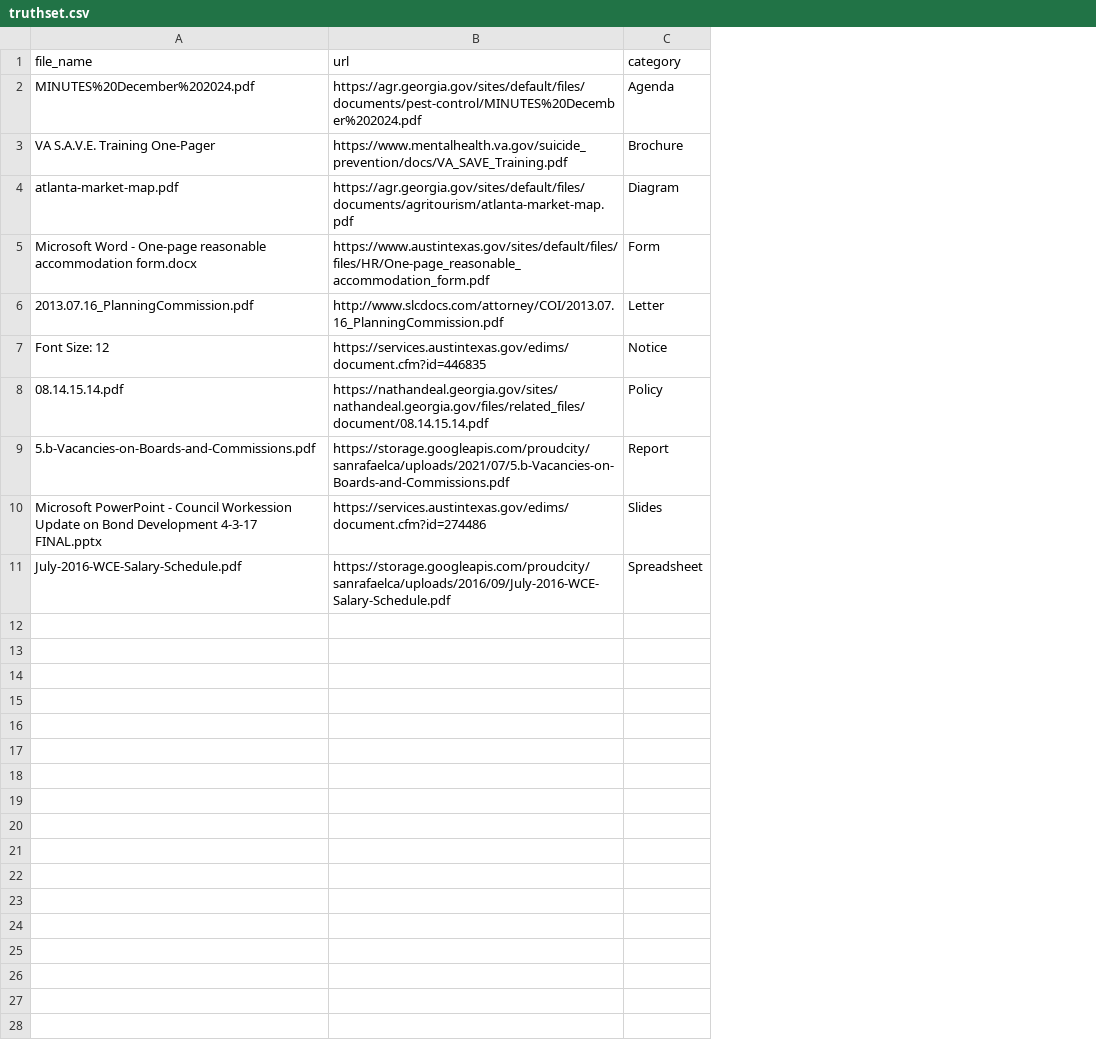
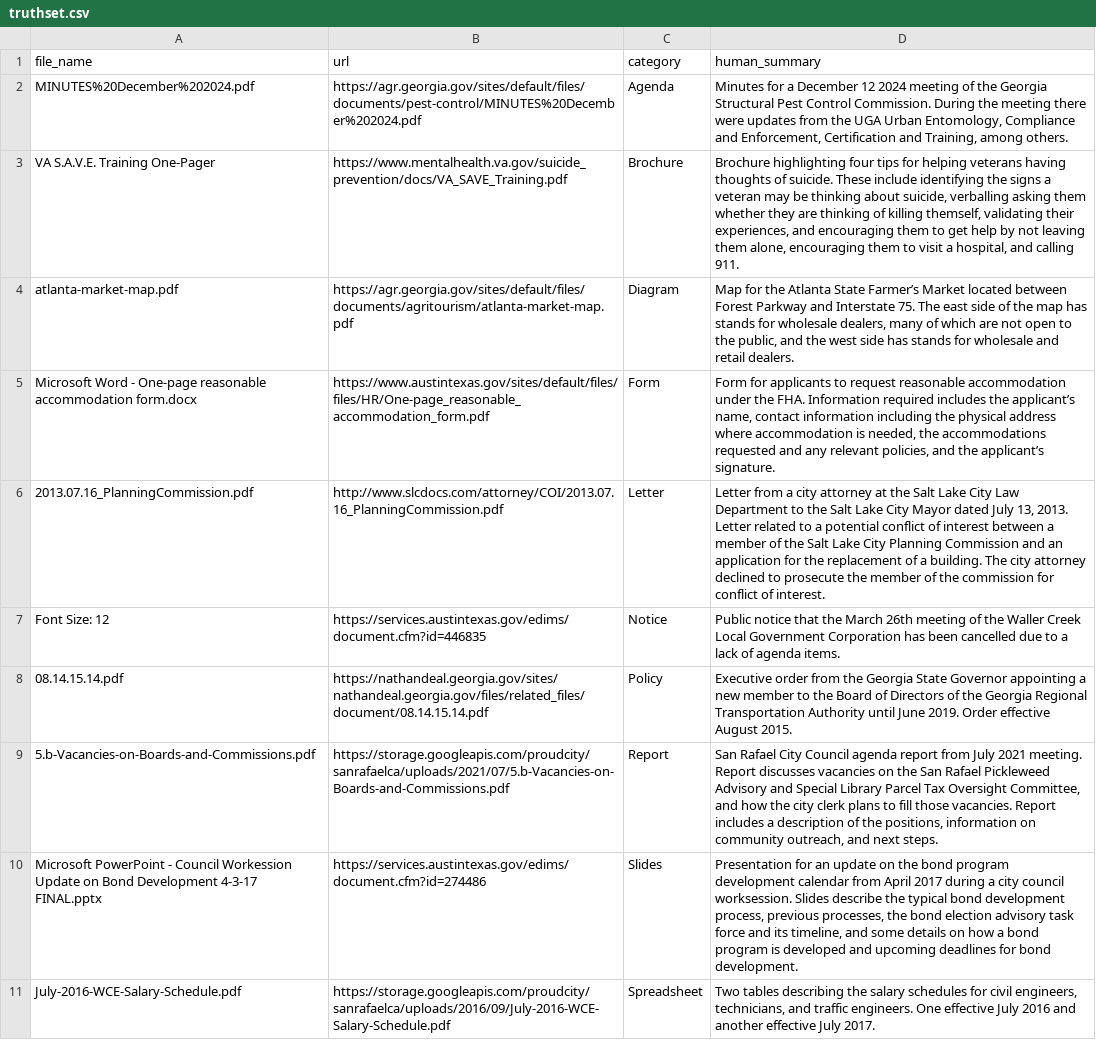
Before and after one commit to codeforamerica/asap_pdf, a CSV file: python_components/evaluation/truthset.csv, drawn as a sheet; the diff names each change by its address in the sheet, - before the commit and + after, or states it on an @@ line.

Commit message:
Add human summaries to truthset.

```diff
--- a/python_components/evaluation/truthset.csv
+++ b/python_components/evaluation/truthset.csv
+column D (human_summary), rows 2-11: Minutes for a December 12 2024 meeting of the Georgia Structural Pest Control Commission. During the meeting there were updates from the UGA Urban Entomology, Compliance and Enforcement, Certification and Training, among others. | Brochure highlighting four tips for helping veterans having thoughts of suicide. These include identifying the signs a veteran may be thinking about suicide, verballing asking them whether they are thinking of killing themself, validating their experiences, and encouraging them to get help by not leaving them alone, encouraging them to visit a hospital, and calling 911. | Map for the Atlanta State Farmer’s Market located between Forest Parkway and Interstate 75. The east side of the map has stands for wholesale dealers, many of which are not open to the public, and the west side has stands for wholesale and retail dealers. | Form for applicants to request reasonable accommodation under the FHA. Information required includes the applicant’s name, contact information including the physical address where accommodation is needed, the accommodations requested and any relevant policies, and the applicant’s signature. | Letter from a city attorney at the Salt Lake City Law Department to the Salt Lake City Mayor dated July 13, 2013. Letter related to a potential conflict of interest between a member of the Salt Lake City Planning Commission and an application for the replacement of a building. The city attorney declined to prosecute the member of the commission for conflict of interest. | Public notice that the March 26th meeting of the Waller Creek Local Government Corporation has been cancelled due to a lack of agenda items. | Executive order from the Georgia State Governor appointing a new member to the Board of Directors of the Georgia Regional Transportation Authority until June 2019. Order effective August 2015. | San Rafael City Council agenda report from July 2021 meeting. Report discusses vacancies on the San Rafael Pickleweed Advisory and Special Library Parcel Tax Oversight Committee, and how the city clerk plans to fill those vacancies. Report includes a description of the positions, information on community outreach, and next steps. | Presentation for an update on the bond program development calendar from April 2017 during a city council worksession. Slides describe the typical bond development process, previous processes, the bond election advisory task force and its timeline, and some details on how a bond program is developed and upcoming deadlines for bond development. | Two tables describing the salary schedules for civil engineers, technicians, and traffic engineers. One effective July 2016 and another effective July 2017.
```
Also changed, not shown: 1 other file.
